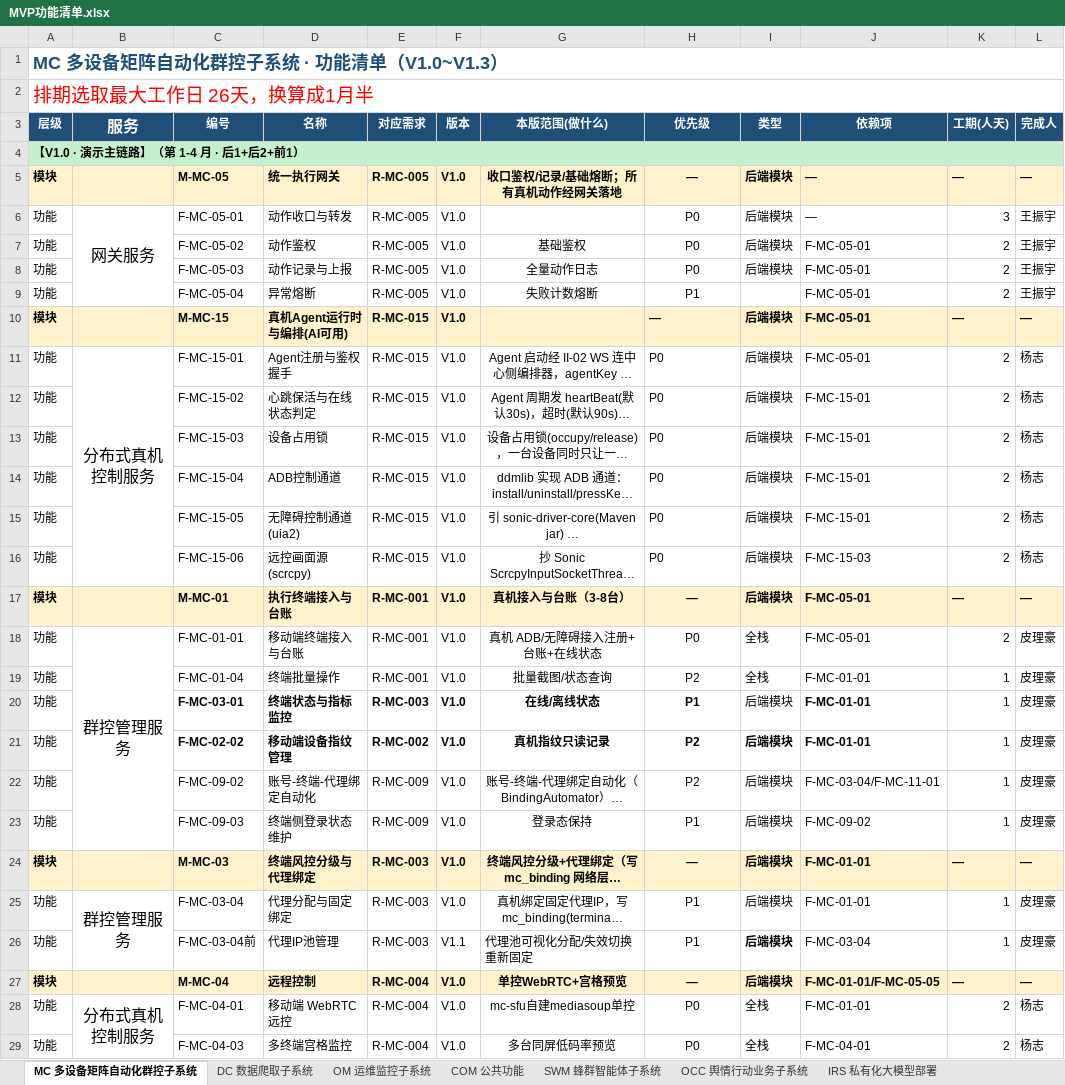
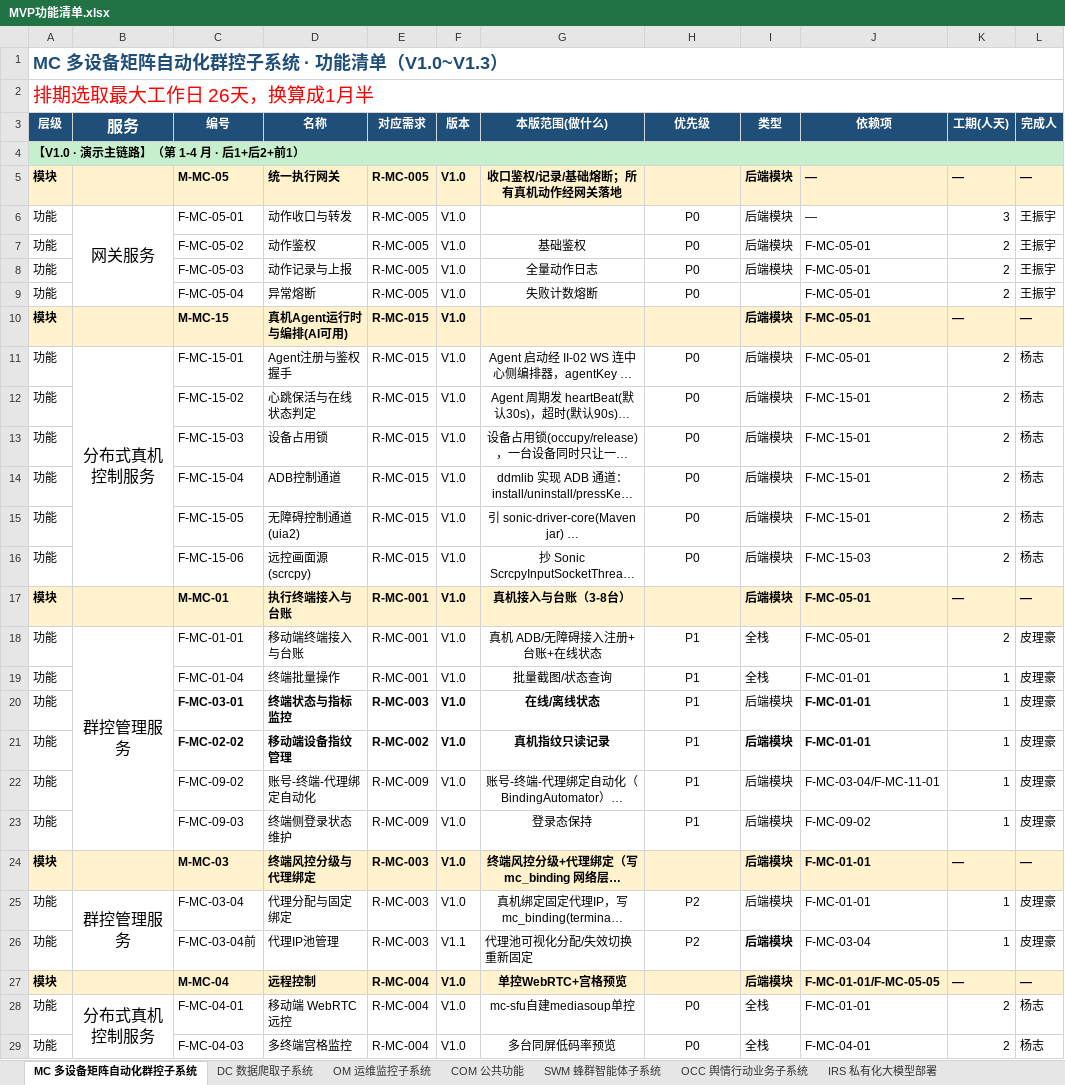
Before and after one commit to Sj-g/obsidian, an Excel workbook: 公司项目/认知行动/文档/MVP功能清单.xlsx, sheet MC 多设备矩阵自动化群控子系统, drawn as a sheet; only a part is shown; long unchanged cells end in …; values as stored, in another font and other column widths than the file's, no borders; the diff covers the shown part only; the diff names each change by its address in the sheet, - before the commit and + after, or states it on an @@ line.

```diff
--- a/公司项目/认知行动/文档/MVP功能清单.xlsx (sheet MC 多设备矩阵自动化群控子系统)
+++ b/公司项目/认知行动/文档/MVP功能清单.xlsx (sheet MC 多设备矩阵自动化群控子系统)
-H5 (优先级): —
+H5 (优先级): (empty)
-H9 (优先级): P1
+H9 (优先级): P0
-H10 (优先级): —
+H10 (优先级): (empty)
-H11:H16 alignment: left
+H11:H16 alignment: center
-H17 (优先级): —
+H17 (优先级): (empty)
-H18 (优先级): P0
+H18 (优先级): P1
-H19 (优先级): P2
+H19 (优先级): P1
-H20:H21 bold: on
+H20:H21 bold: off
-H21:H22 (优先级): P2
+H21:H22 (优先级): P1
-H24 (优先级): —
+H24 (优先级): (empty)
-H25:H26 (优先级): P1
+H25:H26 (优先级): P2
-H27 (优先级): —
+H27 (优先级): (empty)
```
Also changed, not shown: 13 edited cells and cell formats elsewhere in this sheet, sheet COM 公共功能, sheet DC 数据爬取子系统, 1 other file.
